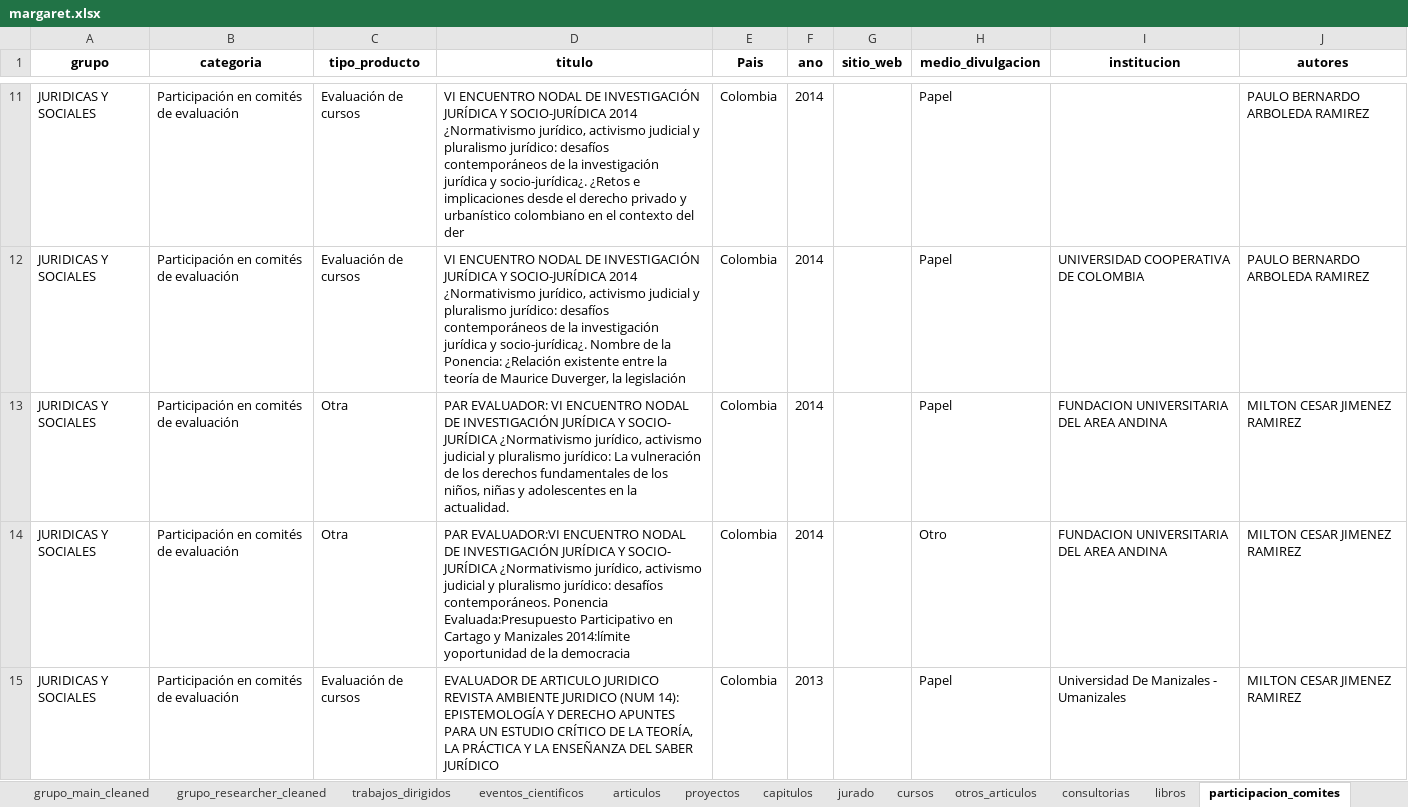
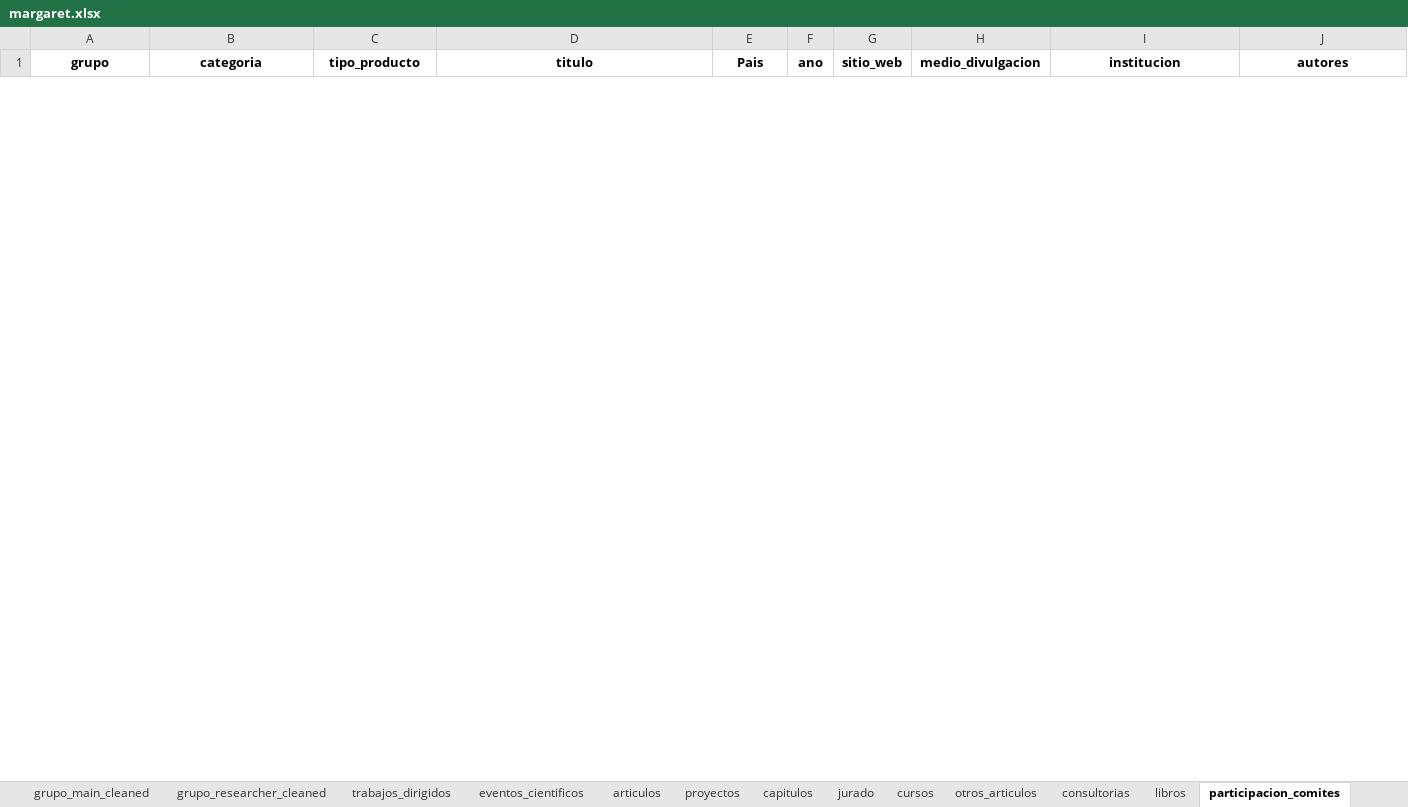
Before and after one commit to camilogs1/Margaret_package, an Excel workbook: R/Shiny/margaret.xlsx, sheet participacion_comites, drawn as a sheet; only a part is shown, gaps mark what is left out; values as stored, in another font and other column widths than the file's, no borders; removed rows and columns are numbered as before the commit, all else as after; the diff covers the shown part only; the diff names each change by its address in the sheet, - before the commit and + after, or states it on an @@ line.

```diff
--- a/R/Shiny/margaret.xlsx (sheet participacion_comites)
+++ b/R/Shiny/margaret.xlsx (sheet participacion_comites)
-row 11: JURIDICAS Y SOCIALES | Participación en comités de evaluación | Evaluación de cursos | VI ENCUENTRO NODAL DE INVESTIGACIÓN JURÍDICA Y SOCIO-JURÍDICA 2014 ¿Normativismo jurídico, activismo judicial y pluralismo jurídico: desafíos contemporáneos de la investigación jurídica y socio-jurídica¿. ¿Retos e implicaciones desde el derecho privado y urbanístico colombiano en el contexto del der | Colombia | 2014 |  | Papel |  | PAULO BERNARDO ARBOLEDA RAMIREZ
-row 12: JURIDICAS Y SOCIALES | Participación en comités de evaluación | Evaluación de cursos | VI ENCUENTRO NODAL DE INVESTIGACIÓN JURÍDICA Y SOCIO-JURÍDICA 2014 ¿Normativismo jurídico, activismo judicial y pluralismo jurídico: desafíos contemporáneos de la investigación jurídica y socio-jurídica¿. Nombre de la Ponencia: ¿Relación existente entre la teoría de Maurice Duverger, la legislación | Colombia | 2014 |  | Papel | UNIVERSIDAD COOPERATIVA DE COLOMBIA | PAULO BERNARDO ARBOLEDA RAMIREZ
-row 13: JURIDICAS Y SOCIALES | Participación en comités de evaluación | Otra | PAR EVALUADOR: VI ENCUENTRO NODAL DE INVESTIGACIÓN JURÍDICA Y SOCIO- JURÍDICA ¿Normativismo jurídico, activismo judicial y pluralismo jurídico: La vulneración de los derechos fundamentales de los niños, niñas y adolescentes en la actualidad. | Colombia | 2014 |  | Papel | FUNDACION UNIVERSITARIA DEL AREA ANDINA | MILTON CESAR JIMENEZ RAMIREZ
-row 14: JURIDICAS Y SOCIALES | Participación en comités de evaluación | Otra | PAR EVALUADOR:VI ENCUENTRO NODAL DE INVESTIGACIÓN JURÍDICA Y SOCIO- JURÍDICA ¿Normativismo jurídico, activismo judicial y pluralismo jurídico: desafíos contemporáneos. Ponencia Evaluada:Presupuesto Participativo en Cartago y Manizales 2014:límite yoportunidad de la democracia | Colombia | 2014 |  | Otro | FUNDACION UNIVERSITARIA DEL AREA ANDINA | MILTON CESAR JIMENEZ RAMIREZ
-row 15: JURIDICAS Y SOCIALES | Participación en comités de evaluación | Evaluación de cursos | EVALUADOR DE ARTICULO JURIDICO REVISTA AMBIENTE JURIDICO (NUM 14): EPISTEMOLOGÍA Y DERECHO APUNTES PARA UN ESTUDIO CRÍTICO DE LA TEORÍA, LA PRÁCTICA Y LA ENSEÑANZA DEL SABER JURÍDICO | Colombia | 2013 |  | Papel | Universidad De Manizales - Umanizales | MILTON CESAR JIMENEZ RAMIREZ
```
Also changed, not shown: 2 added rows and 43 removed rows elsewhere in this sheet, sheet articulos, sheet trabajos_dirigidos, sheet eventos_cientificos, sheet cursos, sheet proyectos, sheet jurado, 32 more sheets, margaret.xlsx, 1 other file.
